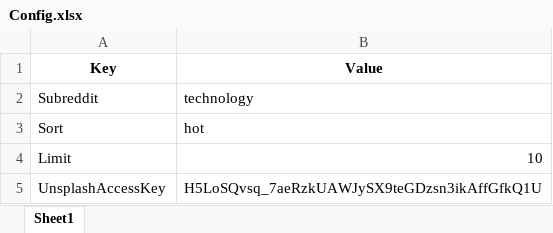
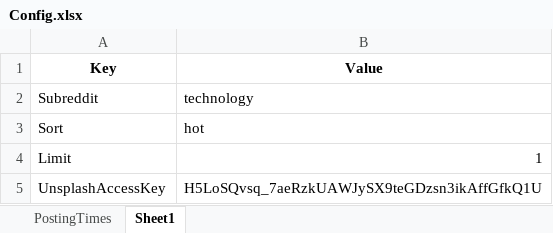
Before and after one commit to alimahjoub5/AI-Social-Media-Manager, an Excel workbook: Config/Config.xlsx, sheet Sheet1, drawn as a sheet; values as stored, in another font and other column widths than the file's, no borders; the diff names each change by its address in the sheet, - before the commit and + after, or states it on an @@ line.

```diff
--- a/Config/Config.xlsx (sheet Sheet1)
+++ b/Config/Config.xlsx (sheet Sheet1)
+sheet tab: PostingTimes
-B4 (Value): 10
+B4 (Value): 1
```
Also changed, not shown: Data/Trends.xlsx, Data/dtContent.xlsx, 32 other files.
